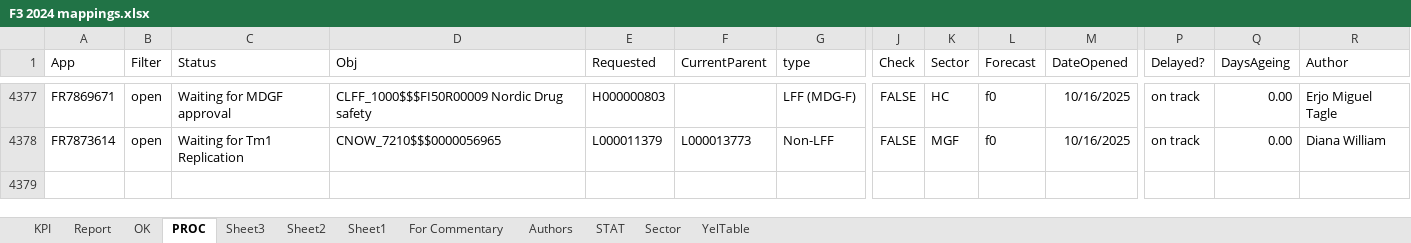
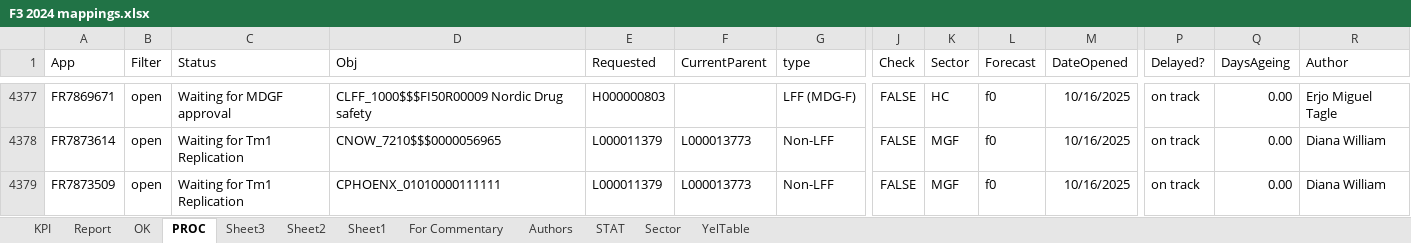
Before and after one commit to violencepierre/GCOH-Tickets-for-Processing, an Excel workbook: F3 2024 mappings.xlsx, sheet PROC, drawn as a sheet; only a part is shown, gaps mark what is left out; values as stored, in another font and other column widths than the file's, no borders; conditional formats and table styles not drawn; rows hold the shown columns only; the diff names each change by its address in the sheet, - before the commit and + after, or states it on an @@ line.

```diff
--- a/F3 2024 mappings.xlsx (sheet PROC)
+++ b/F3 2024 mappings.xlsx (sheet PROC)
+row 4379: FR7873509 | open | Waiting for Tm1 Replication | CPHOENX_01010000111111 | L000011379 | L000013773 | Non-LFF | FALSE | MGF | f0 | 10/16/2025 | on track | 0.00 | Diana William
```
Also changed, not shown: Inputs/PyDump.xlsx, 1 other file.
